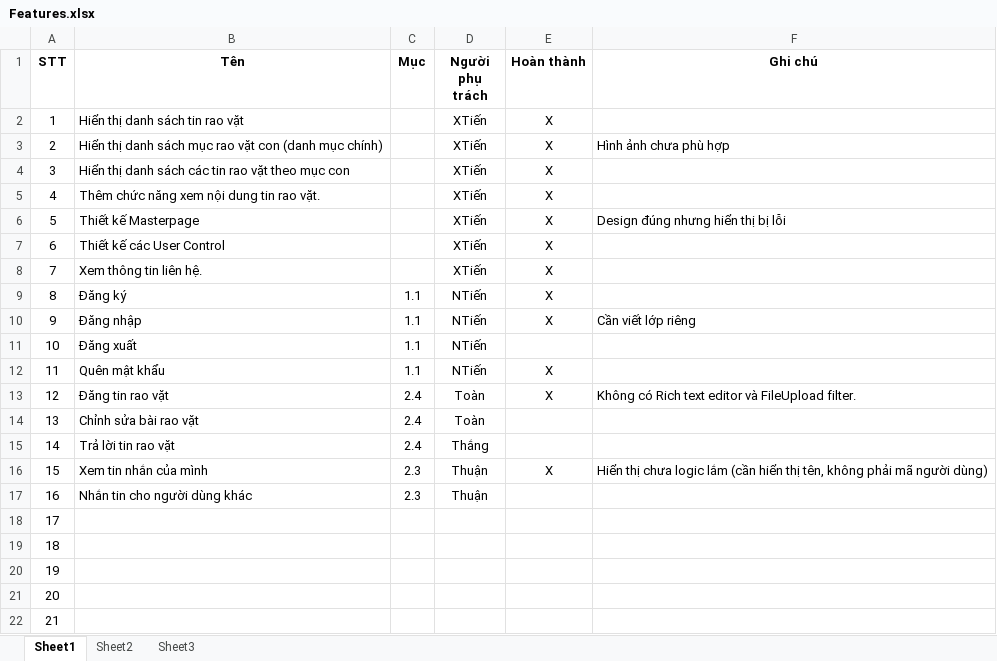
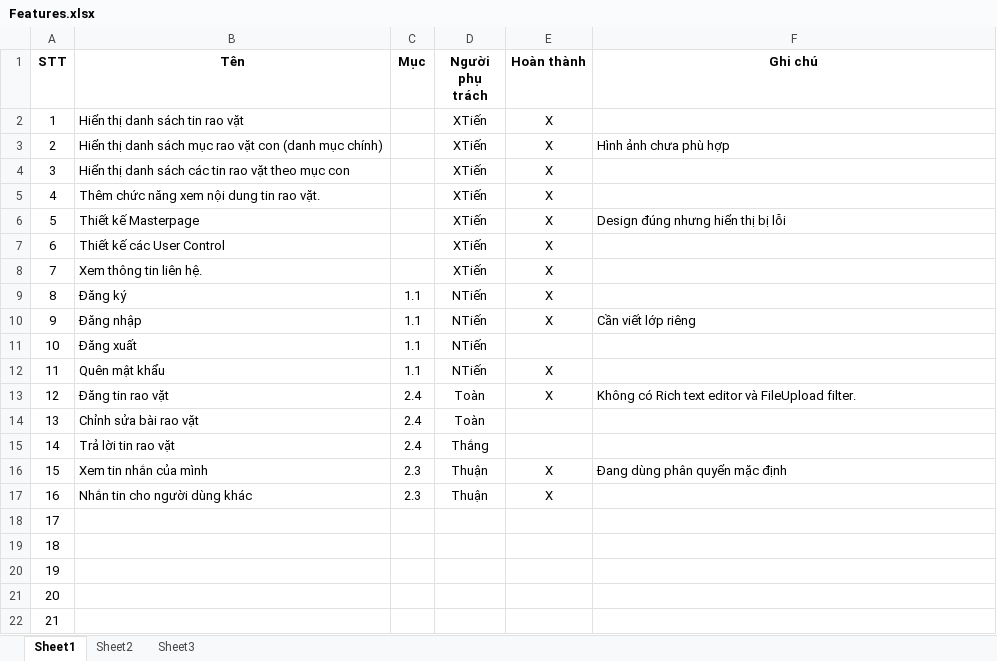
Before and after one commit to Alex7Huynh/web-b4-doan, an Excel workbook: Danh sach chuc nang/Features.xlsx, sheet Sheet1, drawn as a sheet; values as stored, in another font and other column widths than the file's, no borders; the diff names each change by its address in the sheet, - before the commit and + after, or states it on an @@ line.

```diff
--- a/Danh sach chuc nang/Features.xlsx (sheet Sheet1)
+++ b/Danh sach chuc nang/Features.xlsx (sheet Sheet1)
-F16 (Ghi chú): Hiển thị chưa logic lắm (cần hiển thị tên, không phải mã người dùng)
+F16 (Ghi chú): Đang dùng phân quyển mặc định
-E17 (Hoàn thành): (empty)
+E17 (Hoàn thành): X
```
